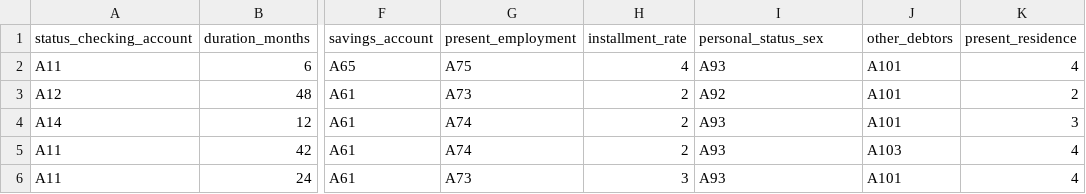
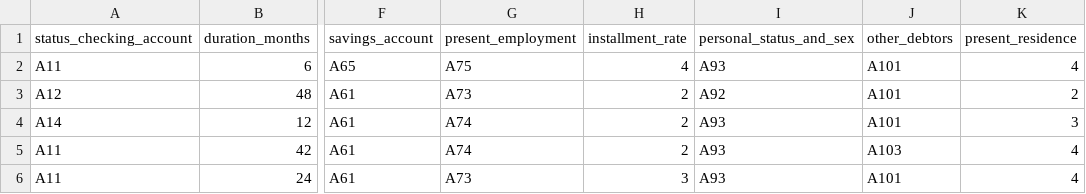
Before and after one commit to arushiisingh123/rbi-model-assurance-copilot, a CSV file: data/german_credit/german_credit.csv, drawn as a sheet; only a part is shown, gaps mark what is left out; the diff names each change by its address in the sheet, - before the commit and + after, or states it on an @@ line.

```diff
--- a/data/german_credit/german_credit.csv
+++ b/data/german_credit/german_credit.csv
-I1: personal_status_sex
+I1: personal_status_and_sex
```
Also changed, not shown: 7 other files.
